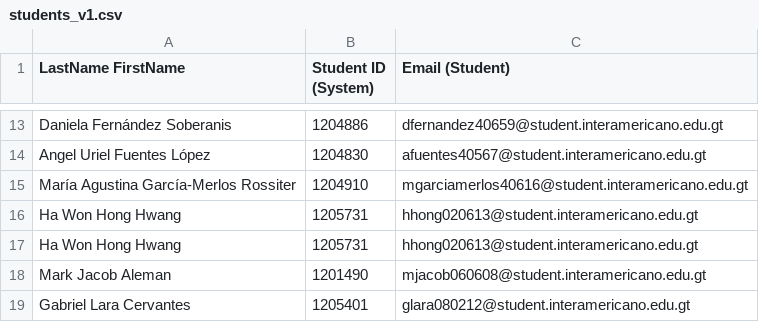
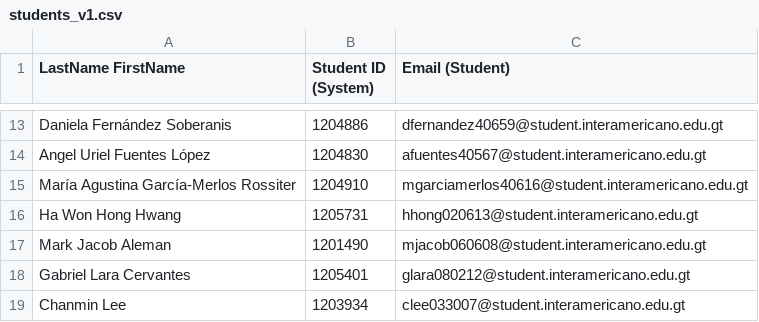
Before and after one commit to jdom1824/I-certik, a CSV file: send/students_v1.csv, drawn as a sheet; only a part is shown, gaps mark what is left out; the shorter side is filled out with more unchanged rows; the diff names each change by its address in the sheet, - before the commit and + after, or states it on an @@ line.

Commit message:
color

```diff
--- a/send/students_v1.csv
+++ b/send/students_v1.csv
-row 16: Ha Won Hong Hwang | 1205731 | hhong020613@student.interamericano.edu.gt
```
